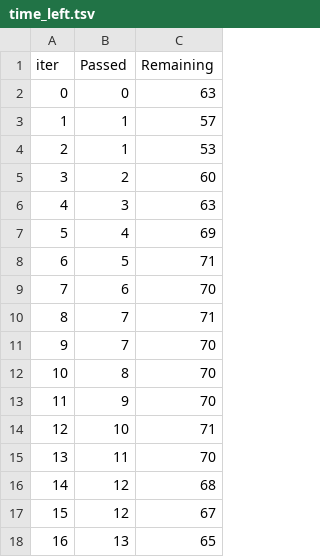
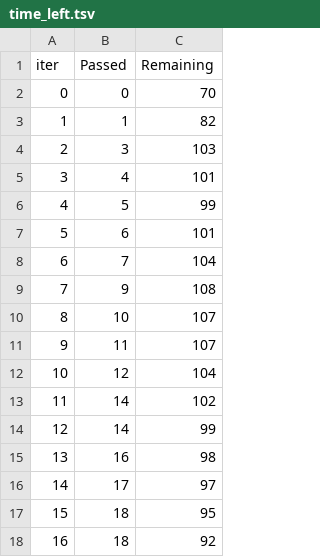
Before and after one commit to Parasuram2530/ML_Project, a TSV file: catboost_info/time_left.tsv, drawn as a sheet; only a part is shown; the diff covers the shown part only.

```diff
--- a/catboost_info/time_left.tsv
+++ b/catboost_info/time_left.tsv
@@ -1,18 +1,18 @@
 iter	Passed	Remaining
-0	0	63
-1	1	57
-2	1	53
-3	2	60
-4	3	63
-5	4	69
-6	5	71
-7	6	70
-8	7	71
-9	7	70
-10	8	70
-11	9	70
-12	10	71
-13	11	70
-14	12	68
-15	12	67
-16	13	65
+0	0	70
+1	1	82
+2	3	103
+3	4	101
+4	5	99
+5	6	101
+6	7	104
+7	9	108
+8	10	107
+9	11	107
+10	12	104
+11	14	102
+12	14	99
+13	16	98
+14	17	97
+15	18	95
+16	18	92
```
Also changed, not shown: 163 edited cells elsewhere in this file, 8 other files.
